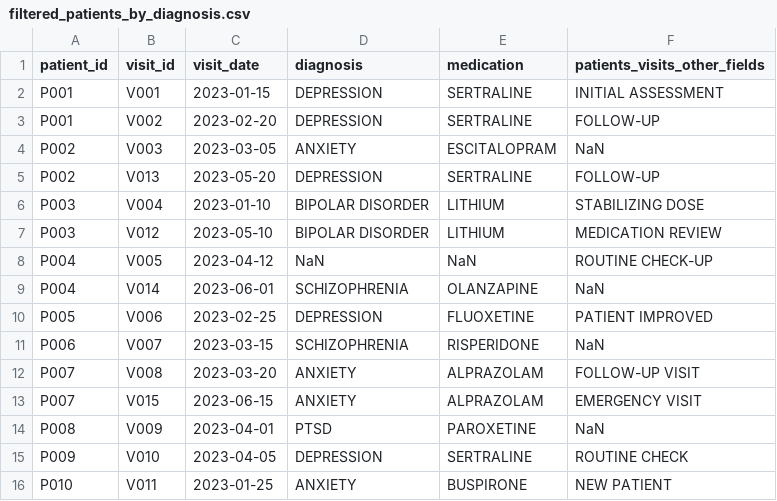
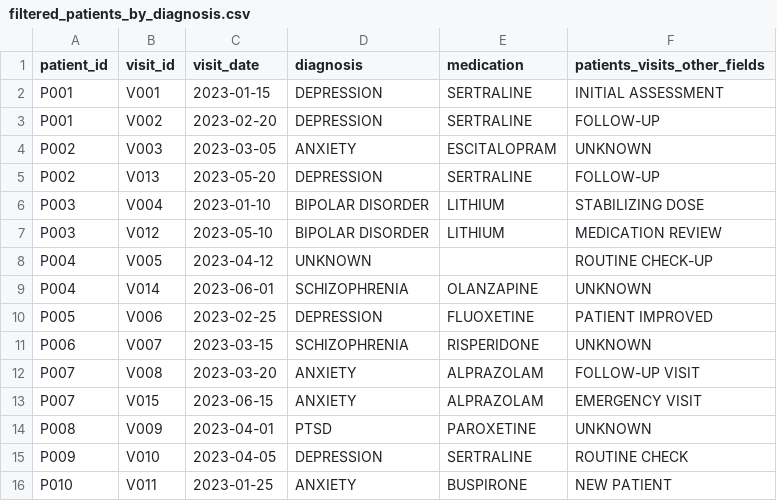
Before and after one commit to wishwani/clinical-data-migration, a CSV file: outputs/filtered_patients_by_diagnosis.csv, drawn as a sheet.

```diff
--- a/outputs/filtered_patients_by_diagnosis.csv
+++ b/outputs/filtered_patients_by_diagnosis.csv
@@ -3,3 +3,3 @@ P001,V001,2023-01-15,DEPRESSION,SERTRALINE,INITIAL ASSESSMENT
 P001,V002,2023-02-20,DEPRESSION,SERTRALINE,FOLLOW-UP
-P002,V003,2023-03-05,ANXIETY,ESCITALOPRAM,NaN
+P002,V003,2023-03-05,ANXIETY,ESCITALOPRAM,UNKNOWN
 P002,V013,2023-05-20,DEPRESSION,SERTRALINE,FOLLOW-UP
@@ -7,9 +7,9 @@ P003,V004,2023-01-10,BIPOLAR DISORDER,LITHIUM,STABILIZING DOSE
 P003,V012,2023-05-10,BIPOLAR DISORDER,LITHIUM,MEDICATION REVIEW
-P004,V005,2023-04-12,NaN,NaN,ROUTINE CHECK-UP
-P004,V014,2023-06-01,SCHIZOPHRENIA,OLANZAPINE,NaN
+P004,V005,2023-04-12,UNKNOWN,,ROUTINE CHECK-UP
+P004,V014,2023-06-01,SCHIZOPHRENIA,OLANZAPINE,UNKNOWN
 P005,V006,2023-02-25,DEPRESSION,FLUOXETINE,PATIENT IMPROVED
-P006,V007,2023-03-15,SCHIZOPHRENIA,RISPERIDONE,NaN
+P006,V007,2023-03-15,SCHIZOPHRENIA,RISPERIDONE,UNKNOWN
 P007,V008,2023-03-20,ANXIETY,ALPRAZOLAM,FOLLOW-UP VISIT
 P007,V015,2023-06-15,ANXIETY,ALPRAZOLAM,EMERGENCY VISIT
-P008,V009,2023-04-01,PTSD,PAROXETINE,NaN
+P008,V009,2023-04-01,PTSD,PAROXETINE,UNKNOWN
 P009,V010,2023-04-05,DEPRESSION,SERTRALINE,ROUTINE CHECK
```
Also changed, not shown: data/cleaned_data.csv, 5 other files.
